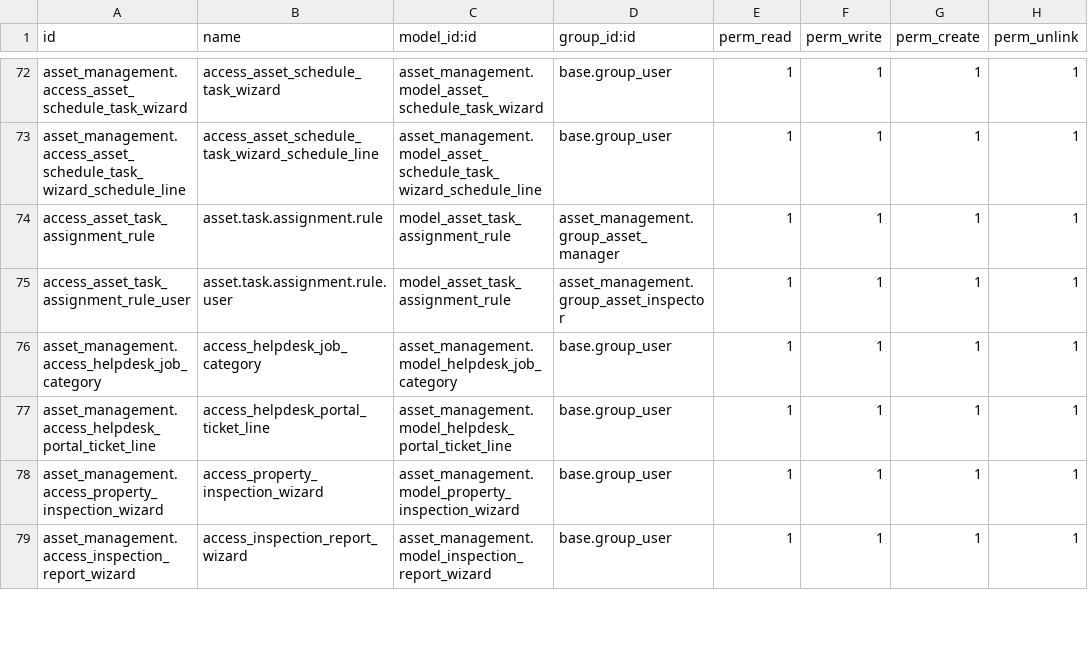
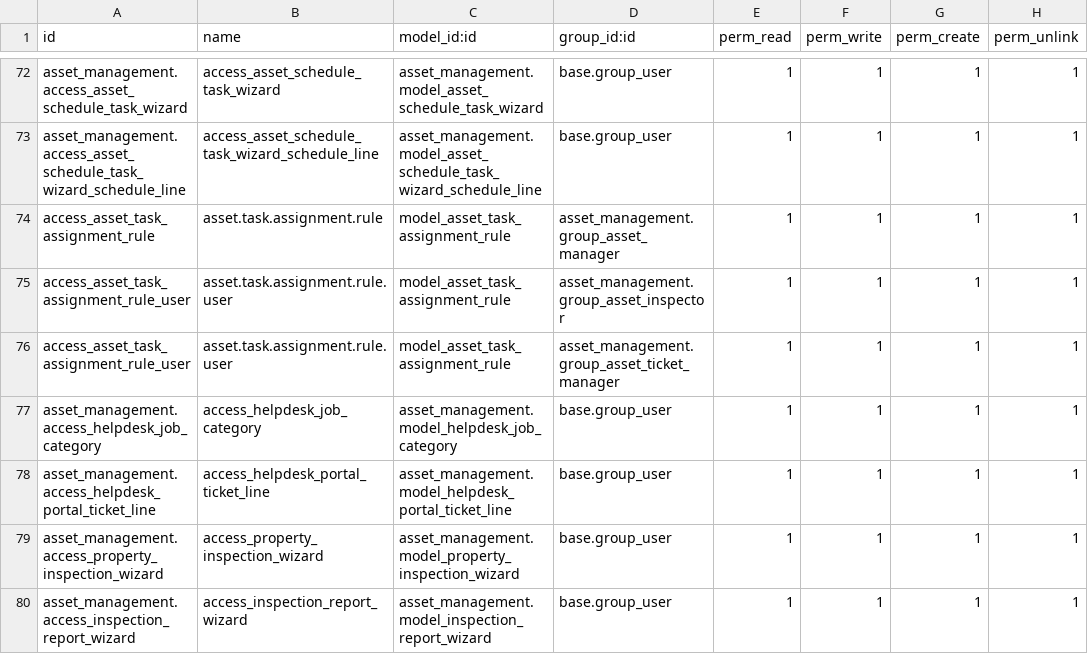
Before and after one commit to baramej/asset_management, a CSV file: security/ir.model.access.csv, drawn as a sheet; only a part is shown, gaps mark what is left out.

Commit message:
security changes

```diff
--- a/security/ir.model.access.csv
+++ b/security/ir.model.access.csv
@@ -75,2 +75,3 @@ access_asset_task_assignment_rule,asset.task.assignment.rule,model_asset_task_as
 access_asset_task_assignment_rule_user,asset.task.assignment.rule.user,model_asset_task_assignment_rule,asset_management.group_asset_inspector,1,1,1,1
+access_asset_task_assignment_rule_user,asset.task.assignment.rule.user,model_asset_task_assignment_rule,asset_management.group_asset_ticket_manager,1,1,1,1
 asset_management.access_helpdesk_job_category,access_helpdesk_job_category,asset_management.model_helpdesk_job_category,base.group_user,1,1,1,1
```
Also changed, not shown: 2 other files.
